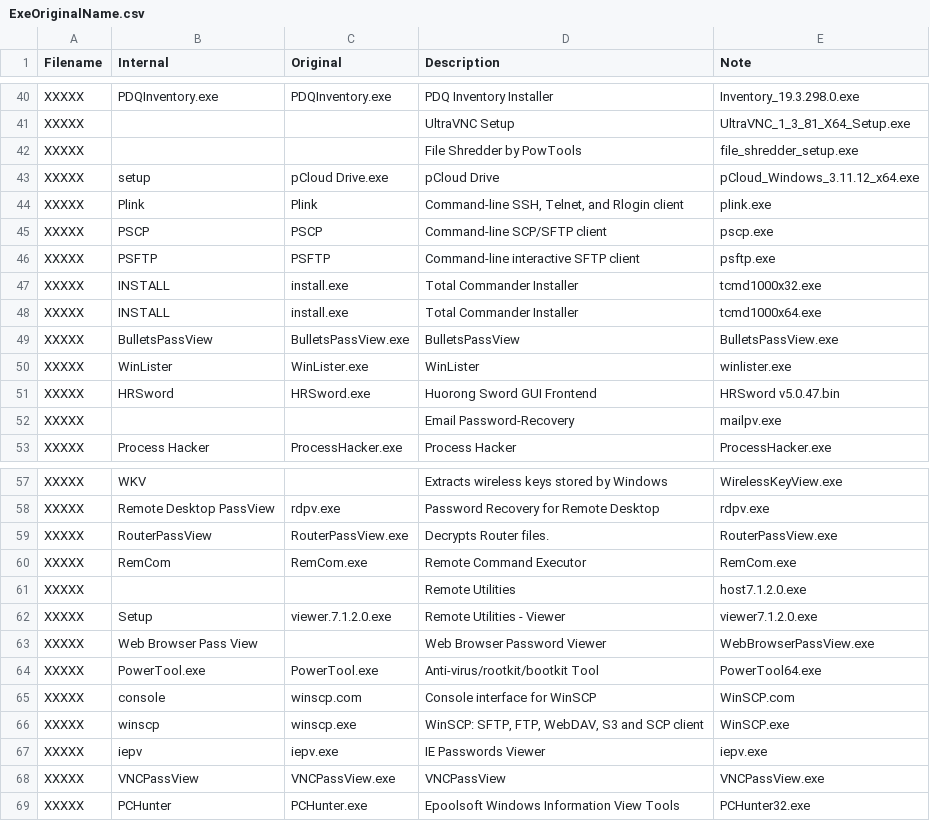
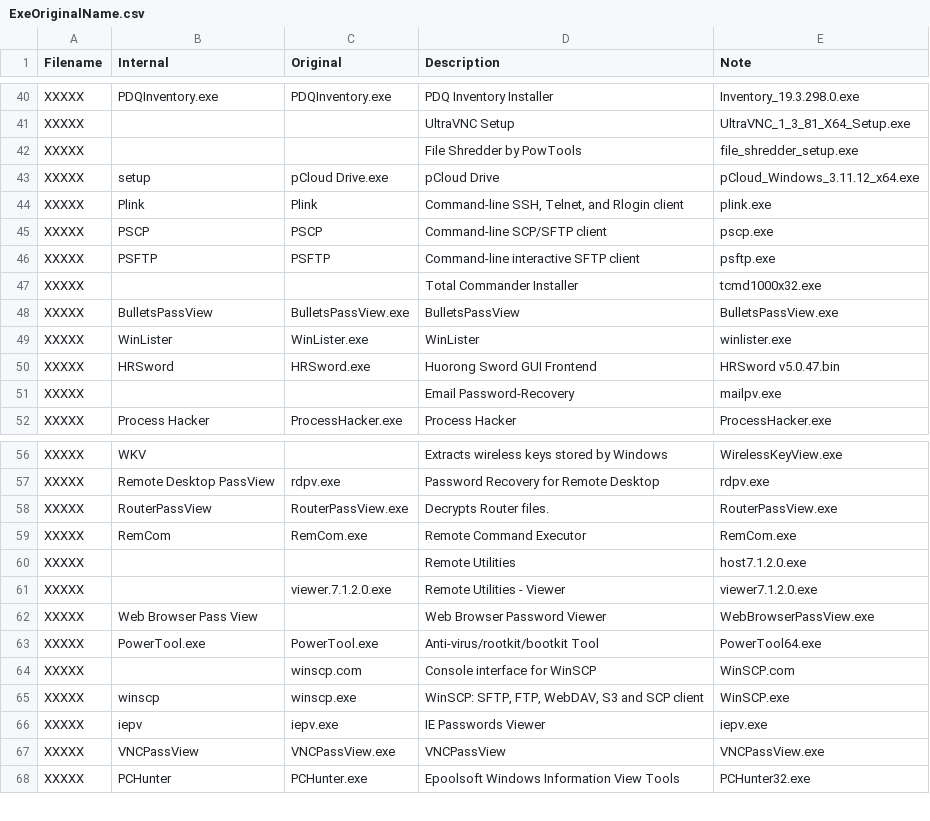
Before and after one commit to svch0stz/velociraptor-detections, a CSV file: ExeOriginalName.csv, drawn as a sheet; only a part is shown, gaps mark what is left out.

Commit message:
Update ExeOriginalName.csv

```diff
--- a/ExeOriginalName.csv
+++ b/ExeOriginalName.csv
@@ -46,4 +46,3 @@ XXXXX,PSCP,PSCP,Command-line SCP/SFTP client,pscp.exe
 XXXXX,PSFTP,PSFTP,Command-line interactive SFTP client,psftp.exe
-XXXXX,INSTALL,install.exe,Total Commander Installer,tcmd1000x32.exe
-XXXXX,INSTALL,install.exe,Total Commander Installer,tcmd1000x64.exe
+XXXXX,,,Total Commander Installer,tcmd1000x32.exe
 XXXXX,BulletsPassView,BulletsPassView.exe,BulletsPassView,BulletsPassView.exe
@@ -61,6 +60,6 @@ XXXXX,RemCom,RemCom.exe,Remote Command Executor,RemCom.exe
 XXXXX,,,Remote Utilities,host7.1.2.0.exe
-XXXXX,Setup,viewer.7.1.2.0.exe,Remote Utilities - Viewer,viewer7.1.2.0.exe
+XXXXX,,viewer.7.1.2.0.exe,Remote Utilities - Viewer,viewer7.1.2.0.exe
 XXXXX,Web Browser Pass View,,Web Browser Password Viewer,WebBrowserPassView.exe
 XXXXX,PowerTool.exe,PowerTool.exe,Anti-virus/rootkit/bootkit Tool,PowerTool64.exe
-XXXXX,console,winscp.com,Console interface for WinSCP,WinSCP.com
+XXXXX,,winscp.com,Console interface for WinSCP,WinSCP.com
 XXXXX,winscp,winscp.exe,"WinSCP: SFTP, FTP, WebDAV, S3 and SCP client",WinSCP.exe
```
